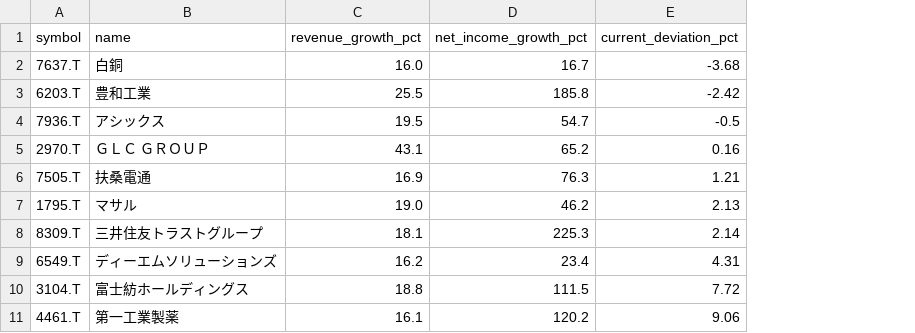
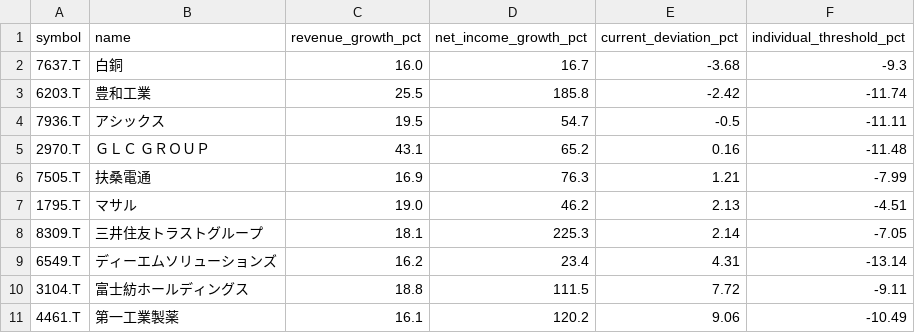
Before and after one commit to yuokan7/kabu-researcher, a CSV file: out/pool.csv, drawn as a sheet; the diff names each change by its address in the sheet, - before the commit and + after, or states it on an @@ line.

Commit message:
feat: individual stock deviation threshold calibration (10yr historical)

```diff
--- a/out/pool.csv
+++ b/out/pool.csv
+column F (individual_threshold_pct), rows 2-11: -9.3 | -11.74 | -11.11 | -11.48 | -7.99 | -4.51 | -7.05 | -13.14 | -9.11 | -10.49
```
Also changed, not shown: 4 other files.
